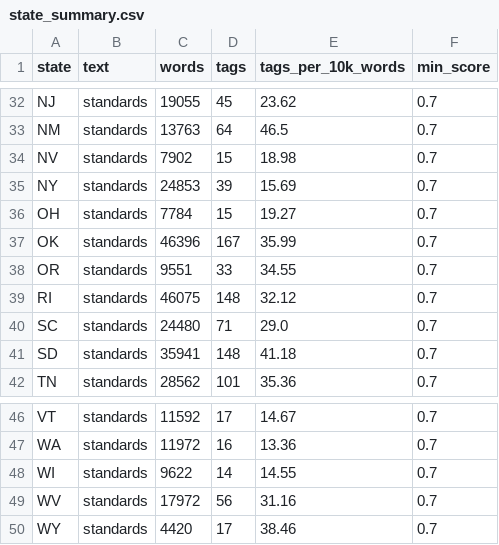
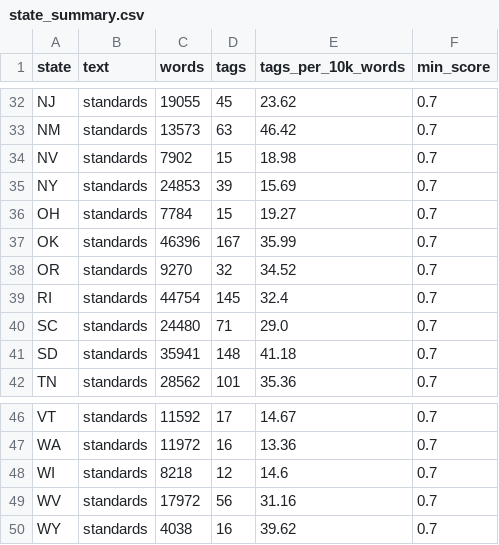
Before and after one commit to evanawacks/US-immigration-education-standards, a CSV file: data/analysis/state_summary.csv, drawn as a sheet; only a part is shown, gaps mark what is left out; the diff covers the shown part only; the diff names each change by its address in the sheet, - before the commit and + after, or states it on an @@ line.

```diff
--- a/data/analysis/state_summary.csv
+++ b/data/analysis/state_summary.csv
-C33 (words): 13763
+C33 (words): 13573
-D33 (tags): 64
+D33 (tags): 63
-E33 (tags_per_10k_words): 46.5
+E33 (tags_per_10k_words): 46.42
-C38 (words): 9551
+C38 (words): 9270
-D38 (tags): 33
+D38 (tags): 32
-E38 (tags_per_10k_words): 34.55
+E38 (tags_per_10k_words): 34.52
-C39 (words): 46075
+C39 (words): 44754
-D39 (tags): 148
+D39 (tags): 145
-E39 (tags_per_10k_words): 32.12
+E39 (tags_per_10k_words): 32.4
-C48 (words): 9622
+C48 (words): 8218
-D48 (tags): 14
+D48 (tags): 12
-E48 (tags_per_10k_words): 14.55
+E48 (tags_per_10k_words): 14.6
-C50 (words): 4420
+C50 (words): 4038
-D50 (tags): 17
+D50 (tags): 16
-E50 (tags_per_10k_words): 38.46
+E50 (tags_per_10k_words): 39.62
```
Also changed, not shown: 25 edited cells elsewhere in this file, 13 other files.
